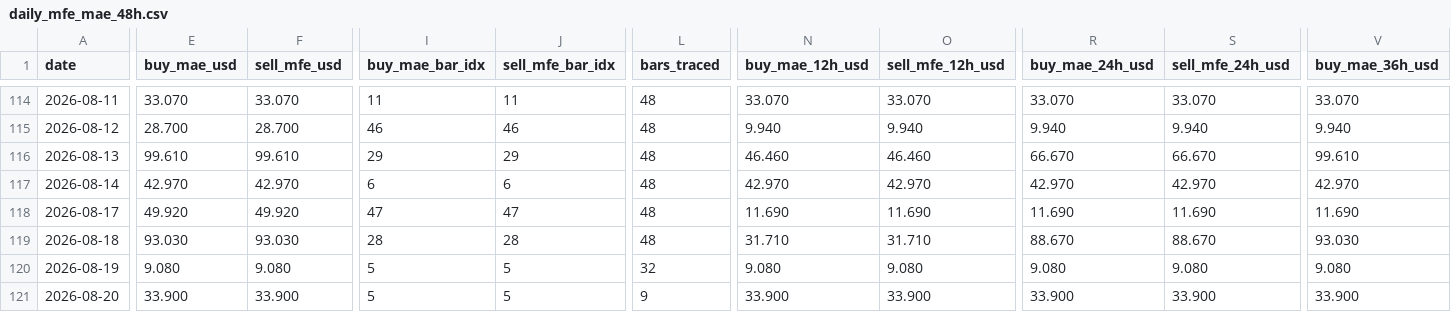
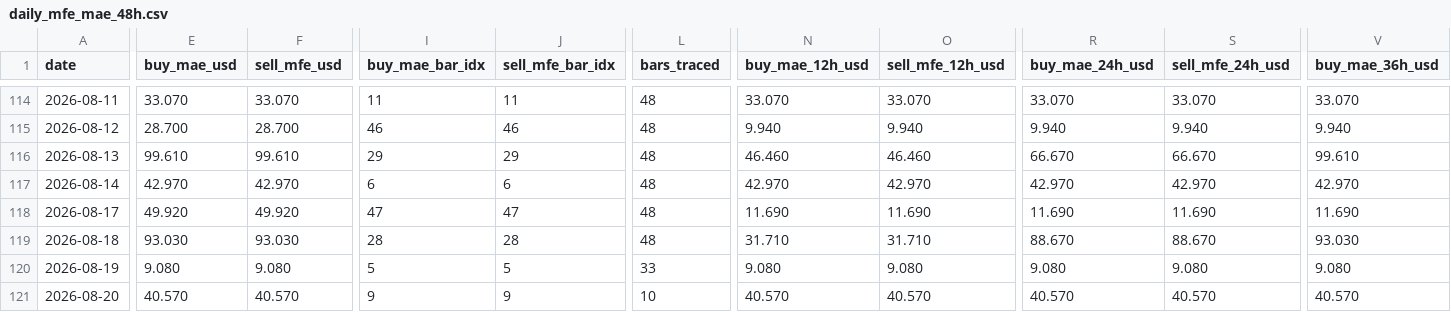
Before and after one commit to arokamiya98-svg/adxscore-heatmap, a CSV file: mt5_data/daily/daily_mfe_mae_48h.csv, drawn as a sheet; only a part is shown, gaps mark what is left out; the diff covers the shown part only; the diff names each change by its address in the sheet, - before the commit and + after, or states it on an @@ line.

Commit message:
data: VPS pool update 2026-08-20 16:00:09

```diff
--- a/mt5_data/daily/daily_mfe_mae_48h.csv
+++ b/mt5_data/daily/daily_mfe_mae_48h.csv
-L120 (bars_traced): 32
+L120 (bars_traced): 33
-E121 (buy_mae_usd): 33.900
+E121 (buy_mae_usd): 40.570
-F121 (sell_mfe_usd): 33.900
+F121 (sell_mfe_usd): 40.570
-I121 (buy_mae_bar_idx): 5
+I121 (buy_mae_bar_idx): 9
-J121 (sell_mfe_bar_idx): 5
+J121 (sell_mfe_bar_idx): 9
-L121 (bars_traced): 9
+L121 (bars_traced): 10
-N121 (buy_mae_12h_usd): 33.900
+N121 (buy_mae_12h_usd): 40.570
-O121 (sell_mfe_12h_usd): 33.900
+O121 (sell_mfe_12h_usd): 40.570
-R121 (buy_mae_24h_usd): 33.900
+R121 (buy_mae_24h_usd): 40.570
-S121 (sell_mfe_24h_usd): 33.900
+S121 (sell_mfe_24h_usd): 40.570
-V121 (buy_mae_36h_usd): 33.900
+V121 (buy_mae_36h_usd): 40.570
```
Also changed, not shown: 1 edited cell elsewhere in this file, mt5_data/ADX_Weekly_Above_v4.csv, mt5_data/H4PhaseAuto_weekly.csv, 3 other files.
